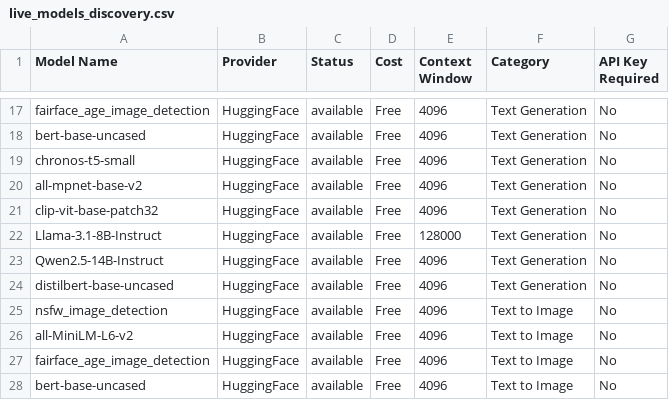
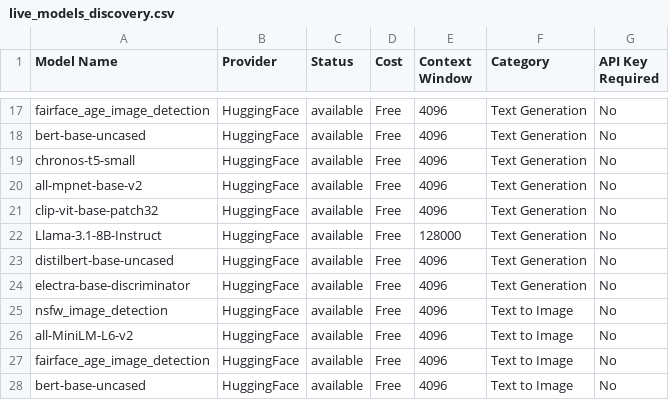
Before and after one commit to vn6295337/askme, a CSV file: intelligent-discovery/generated_outputs/live_models_discovery.csv, drawn as a sheet; only a part is shown, gaps mark what is left out.

```diff
--- a/intelligent-discovery/generated_outputs/live_models_discovery.csv
+++ b/intelligent-discovery/generated_outputs/live_models_discovery.csv
@@ -22,4 +22,4 @@
 "Llama-3.1-8B-Instruct","HuggingFace","available","Free","128000","Text Generation","No"
-"Qwen2.5-14B-Instruct","HuggingFace","available","Free","4096","Text Generation","No"
 "distilbert-base-uncased","HuggingFace","available","Free","4096","Text Generation","No"
+"electra-base-discriminator","HuggingFace","available","Free","4096","Text Generation","No"
 "nsfw_image_detection","HuggingFace","available","Free","4096","Text to Image","No"
```
Also changed, not shown: 3 other files.
